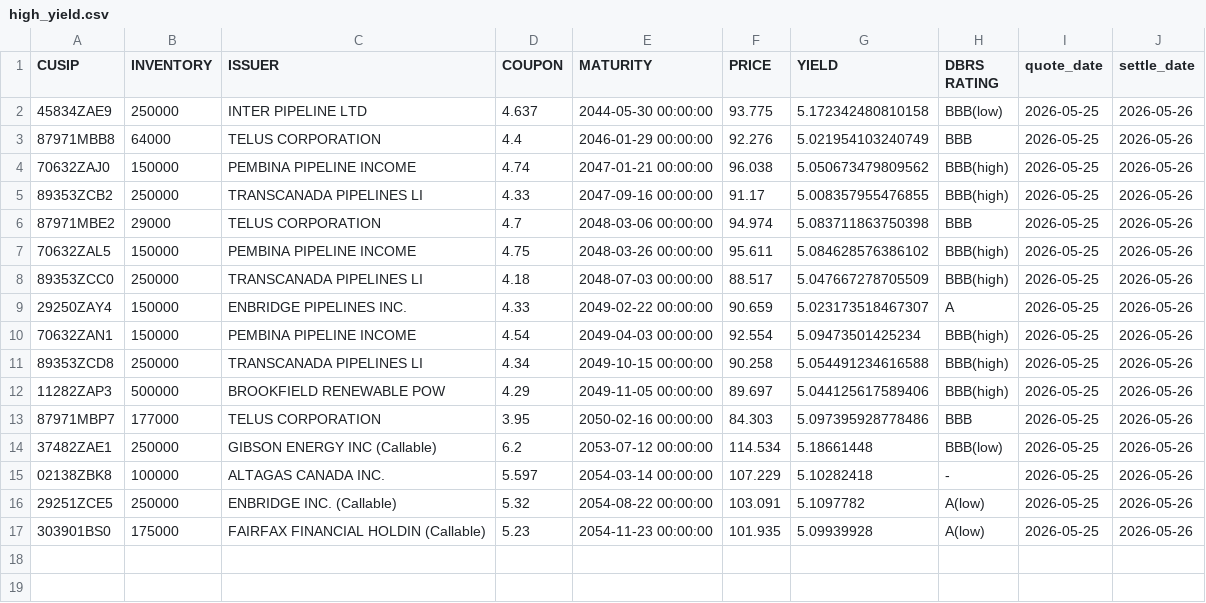
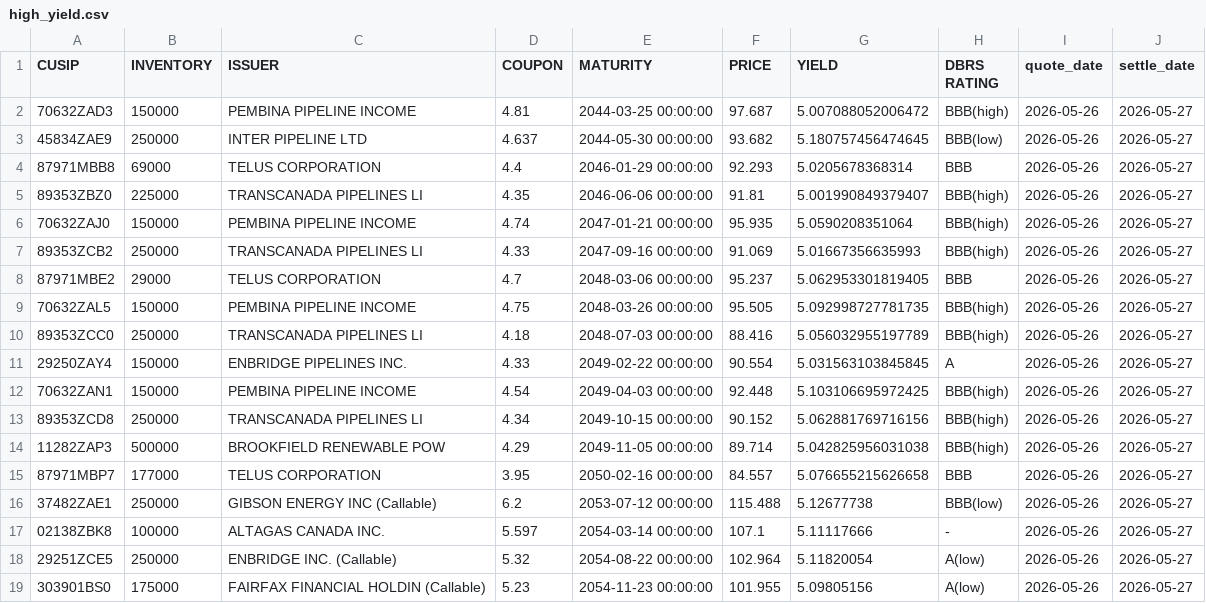
Before and after one commit to LVG77/qt-bonds, a CSV file: high_yield.csv, drawn as a sheet.

```diff
--- a/high_yield.csv
+++ b/high_yield.csv
@@ -1,17 +1,19 @@
 CUSIP,INVENTORY,ISSUER,COUPON,MATURITY,PRICE,YIELD,DBRS RATING,quote_date,settle_date
-45834ZAE9,250000,INTER PIPELINE LTD,4.637,2044-05-30 00:00:00,93.775,5.172342480810158,BBB(low),2026-05-25,2026-05-26
-87971MBB8,64000,TELUS CORPORATION,4.4,2046-01-29 00:00:00,92.276,5.021954103240749,BBB,2026-05-25,2026-05-26
-70632ZAJ0,150000,PEMBINA PIPELINE INCOME,4.74,2047-01-21 00:00:00,96.038,5.050673479809562,BBB(high),2026-05-25,2026-05-26
-89353ZCB2,250000,TRANSCANADA PIPELINES LI,4.33,2047-09-16 00:00:00,91.17,5.008357955476855,BBB(high),2026-05-25,2026-05-26
-87971MBE2,29000,TELUS CORPORATION,4.7,2048-03-06 00:00:00,94.974,5.083711863750398,BBB,2026-05-25,2026-05-26
-70632ZAL5,150000,PEMBINA PIPELINE INCOME,4.75,2048-03-26 00:00:00,95.611,5.084628576386102,BBB(high),2026-05-25,2026-05-26
-89353ZCC0,250000,TRANSCANADA PIPELINES LI,4.18,2048-07-03 00:00:00,88.517,5.047667278705509,BBB(high),2026-05-25,2026-05-26
-29250ZAY4,150000,ENBRIDGE PIPELINES INC.,4.33,2049-02-22 00:00:00,90.659,5.023173518467307,A,2026-05-25,2026-05-26
-70632ZAN1,150000,PEMBINA PIPELINE INCOME,4.54,2049-04-03 00:00:00,92.554,5.09473501425234,BBB(high),2026-05-25,2026-05-26
-89353ZCD8,250000,TRANSCANADA PIPELINES LI,4.34,2049-10-15 00:00:00,90.258,5.054491234616588,BBB(high),2026-05-25,2026-05-26
-11282ZAP3,500000,BROOKFIELD RENEWABLE POW,4.29,2049-11-05 00:00:00,89.697,5.044125617589406,BBB(high),2026-05-25,2026-05-26
-87971MBP7,177000,TELUS CORPORATION,3.95,2050-02-16 00:00:00,84.303,5.097395928778486,BBB,2026-05-25,2026-05-26
-37482ZAE1,250000,GIBSON ENERGY INC  (Callable),6.2,2053-07-12 00:00:00,114.534,5.18661448,BBB(low),2026-05-25,2026-05-26
-02138ZBK8,100000,ALTAGAS CANADA INC.,5.597,2054-03-14 00:00:00,107.229,5.10282418,-,2026-05-25,2026-05-26
-29251ZCE5,250000,ENBRIDGE INC.  (Callable),5.32,2054-08-22 00:00:00,103.091,5.1097782,A(low),2026-05-25,2026-05-26
-303901BS0,175000,FAIRFAX FINANCIAL HOLDIN  (Callable),5.23,2054-11-23 00:00:00,101.935,5.09939928,A(low),2026-05-25,2026-05-26
+70632ZAD3,150000,PEMBINA PIPELINE INCOME,4.81,2044-03-25 00:00:00,97.687,5.007088052006472,BBB(high),2026-05-26,2026-05-27
+45834ZAE9,250000,INTER PIPELINE LTD,4.637,2044-05-30 00:00:00,93.682,5.180757456474645,BBB(low),2026-05-26,2026-05-27
+87971MBB8,69000,TELUS CORPORATION,4.4,2046-01-29 00:00:00,92.293,5.0205678368314,BBB,2026-05-26,2026-05-27
+89353ZBZ0,225000,TRANSCANADA PIPELINES LI,4.35,2046-06-06 00:00:00,91.81,5.001990849379407,BBB(high),2026-05-26,2026-05-27
+70632ZAJ0,150000,PEMBINA PIPELINE INCOME,4.74,2047-01-21 00:00:00,95.935,5.0590208351064,BBB(high),2026-05-26,2026-05-27
+89353ZCB2,250000,TRANSCANADA PIPELINES LI,4.33,2047-09-16 00:00:00,91.069,5.01667356635993,BBB(high),2026-05-26,2026-05-27
+87971MBE2,29000,TELUS CORPORATION,4.7,2048-03-06 00:00:00,95.237,5.062953301819405,BBB,2026-05-26,2026-05-27
+70632ZAL5,150000,PEMBINA PIPELINE INCOME,4.75,2048-03-26 00:00:00,95.505,5.092998727781735,BBB(high),2026-05-26,2026-05-27
+89353ZCC0,250000,TRANSCANADA PIPELINES LI,4.18,2048-07-03 00:00:00,88.416,5.056032955197789,BBB(high),2026-05-26,2026-05-27
+29250ZAY4,150000,ENBRIDGE PIPELINES INC.,4.33,2049-02-22 00:00:00,90.554,5.031563103845845,A,2026-05-26,2026-05-27
+70632ZAN1,150000,PEMBINA PIPELINE INCOME,4.54,2049-04-03 00:00:00,92.448,5.103106695972425,BBB(high),2026-05-26,2026-05-27
+89353ZCD8,250000,TRANSCANADA PIPELINES LI,4.34,2049-10-15 00:00:00,90.152,5.062881769716156,BBB(high),2026-05-26,2026-05-27
+11282ZAP3,500000,BROOKFIELD RENEWABLE POW,4.29,2049-11-05 00:00:00,89.714,5.042825956031038,BBB(high),2026-05-26,2026-05-27
+87971MBP7,177000,TELUS CORPORATION,3.95,2050-02-16 00:00:00,84.557,5.076655215626658,BBB,2026-05-26,2026-05-27
+37482ZAE1,250000,GIBSON ENERGY INC  (Callable),6.2,2053-07-12 00:00:00,115.488,5.12677738,BBB(low),2026-05-26,2026-05-27
+02138ZBK8,100000,ALTAGAS CANADA INC.,5.597,2054-03-14 00:00:00,107.1,5.11117666,-,2026-05-26,2026-05-27
+29251ZCE5,250000,ENBRIDGE INC.  (Callable),5.32,2054-08-22 00:00:00,102.964,5.11820054,A(low),2026-05-26,2026-05-27
+303901BS0,175000,FAIRFAX FINANCIAL HOLDIN  (Callable),5.23,2054-11-23 00:00:00,101.955,5.09805156,A(low),2026-05-26,2026-05-27
```
Also changed, not shown: corporate.csv, coupon.csv, 4 other files.
